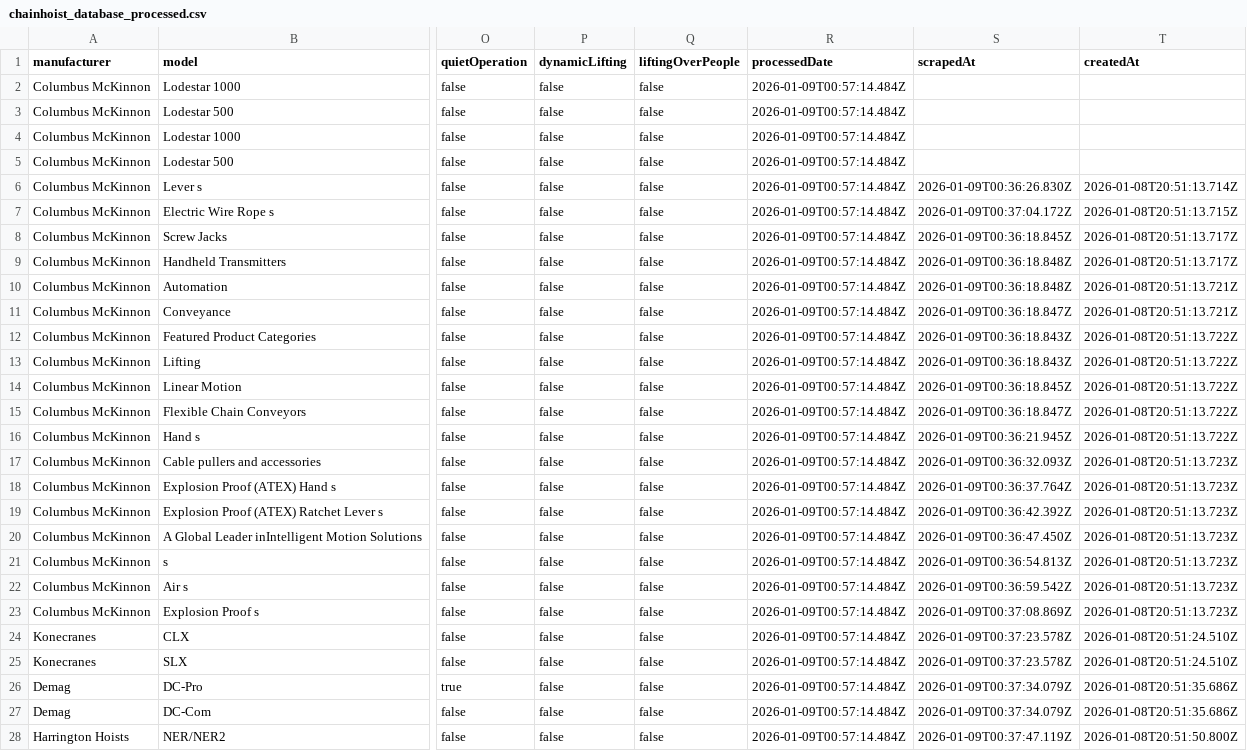
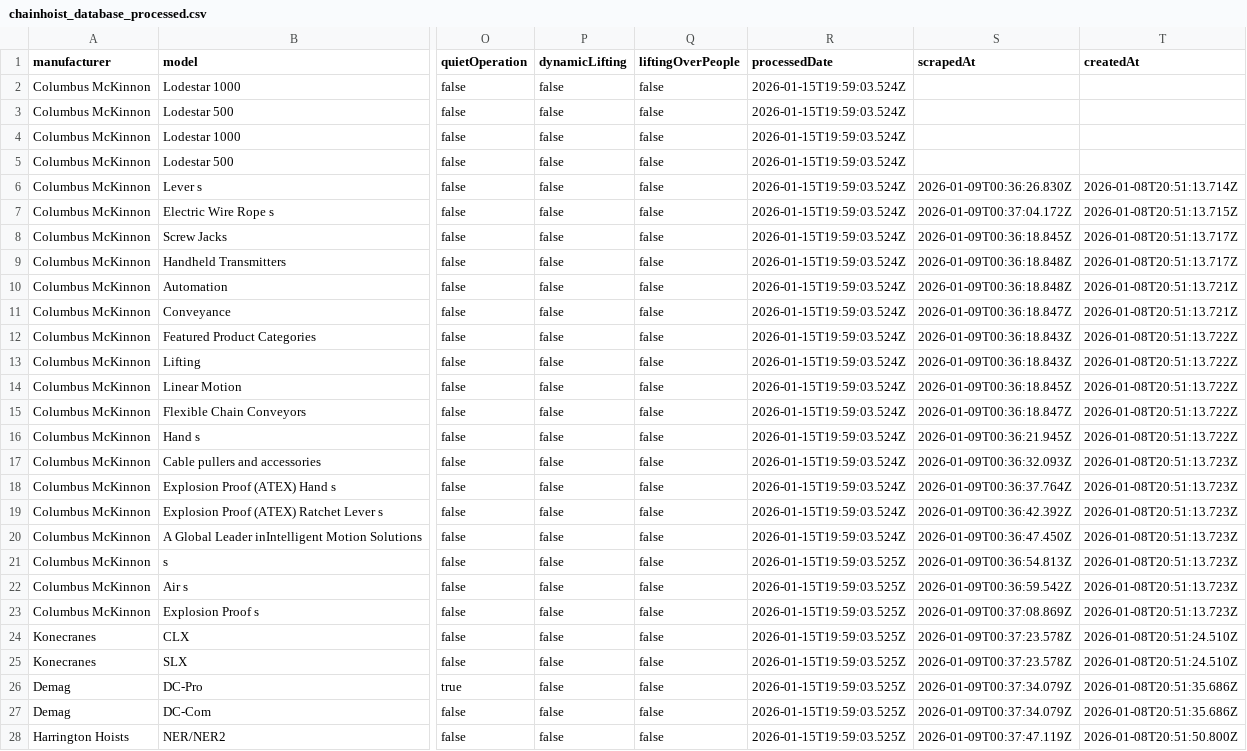
Before and after one commit to DGProject2030/datascrapper, a CSV file: chainhoist_data_processed/chainhoist_database_processed.csv, drawn as a sheet; only a part is shown, gaps mark what is left out; the diff covers the shown part only; the diff names each change by its address in the sheet, - before the commit and + after, or states it on an @@ line.

```diff
--- a/chainhoist_data_processed/chainhoist_database_processed.csv
+++ b/chainhoist_data_processed/chainhoist_database_processed.csv
-R2:R20 (processedDate): 2026-01-09T00:57:14.484Z
+R2:R20 (processedDate): 2026-01-15T19:59:03.524Z
-R21:R28 (processedDate): 2026-01-09T00:57:14.484Z
+R21:R28 (processedDate): 2026-01-15T19:59:03.525Z
```
Also changed, not shown: 59 edited cells elsewhere in this file, 4 other files.
